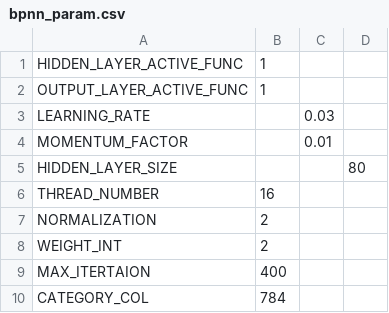
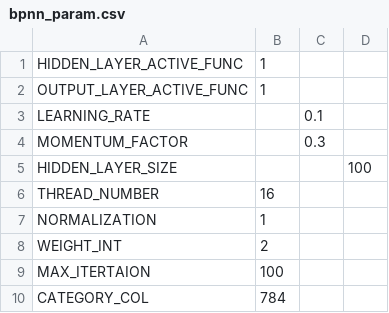
Before and after one commit to KaitoHH/MNIST-HANA, a CSV file: DDL/bpnn_param.csv, drawn as a sheet.

```diff
--- a/DDL/bpnn_param.csv
+++ b/DDL/bpnn_param.csv
@@ -2,9 +2,9 @@ HIDDEN_LAYER_ACTIVE_FUNC,1,,
 OUTPUT_LAYER_ACTIVE_FUNC,1,,
-LEARNING_RATE,,0.03,
-MOMENTUM_FACTOR,,0.01,
-HIDDEN_LAYER_SIZE,,,80
+LEARNING_RATE,,0.1,
+MOMENTUM_FACTOR,,0.3,
+HIDDEN_LAYER_SIZE,,,100
 THREAD_NUMBER,16,,
-NORMALIZATION,2,,
+NORMALIZATION,1,,
 WEIGHT_INT,2,,
-MAX_ITERTAION,400,,
+MAX_ITERTAION,100,,
 CATEGORY_COL,784,,
```
Also changed, not shown: 31 other files.
